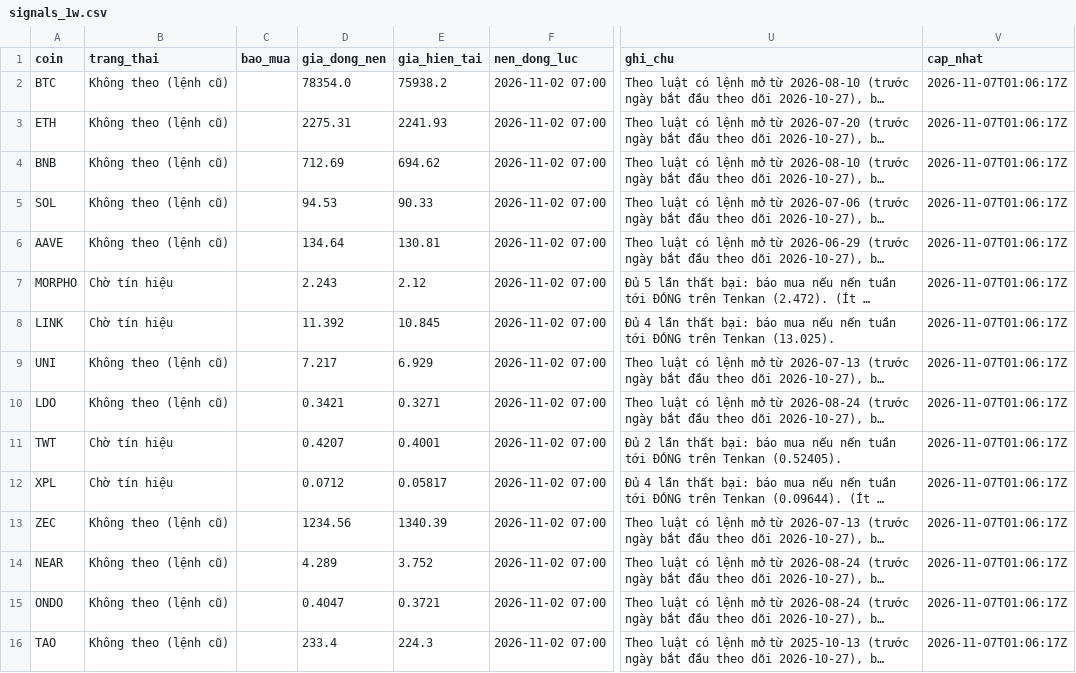
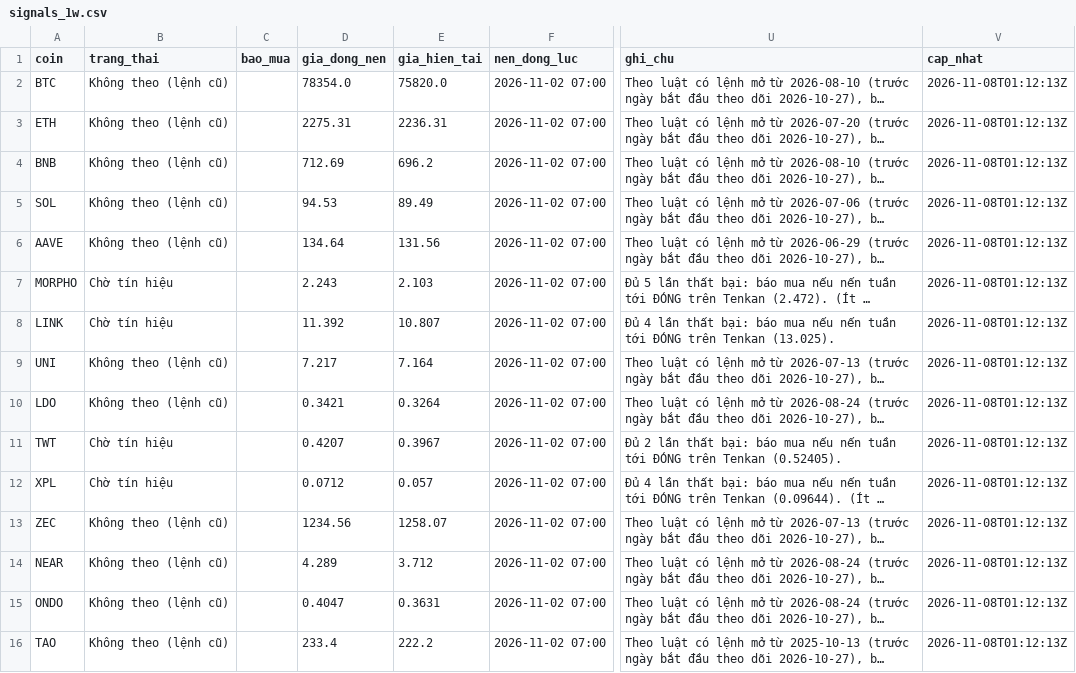
Before and after one commit to tjoshh-maker/T-T-N-H, a CSV file: docs/data/signals_1w.csv, drawn as a sheet; only a part is shown, gaps mark what is left out; long unchanged cells end in …; the diff names each change by its address in the sheet, - before the commit and + after, or states it on an @@ line.

```diff
--- a/docs/data/signals_1w.csv
+++ b/docs/data/signals_1w.csv
-E2 (gia_hien_tai): 75938.2
+E2 (gia_hien_tai): 75820.0
-V2:V16 (cap_nhat): 2026-11-07T01:06:17Z
+V2:V16 (cap_nhat): 2026-11-08T01:12:13Z
-E3 (gia_hien_tai): 2241.93
+E3 (gia_hien_tai): 2236.31
-E4 (gia_hien_tai): 694.62
+E4 (gia_hien_tai): 696.2
-E5 (gia_hien_tai): 90.33
+E5 (gia_hien_tai): 89.49
-E6 (gia_hien_tai): 130.81
+E6 (gia_hien_tai): 131.56
-E7 (gia_hien_tai): 2.12
+E7 (gia_hien_tai): 2.103
-E8 (gia_hien_tai): 10.845
+E8 (gia_hien_tai): 10.807
-E9 (gia_hien_tai): 6.929
+E9 (gia_hien_tai): 7.164
-E10 (gia_hien_tai): 0.3271
+E10 (gia_hien_tai): 0.3264
-E11 (gia_hien_tai): 0.4001
+E11 (gia_hien_tai): 0.3967
-E12 (gia_hien_tai): 0.05817
+E12 (gia_hien_tai): 0.057
-E13 (gia_hien_tai): 1340.39
+E13 (gia_hien_tai): 1258.07
-E14 (gia_hien_tai): 3.752
+E14 (gia_hien_tai): 3.712
-E15 (gia_hien_tai): 0.3721
+E15 (gia_hien_tai): 0.3631
-E16 (gia_hien_tai): 224.3
+E16 (gia_hien_tai): 222.2
```
Also changed, not shown: docs/data/signals_3d.csv, 1 other file.
